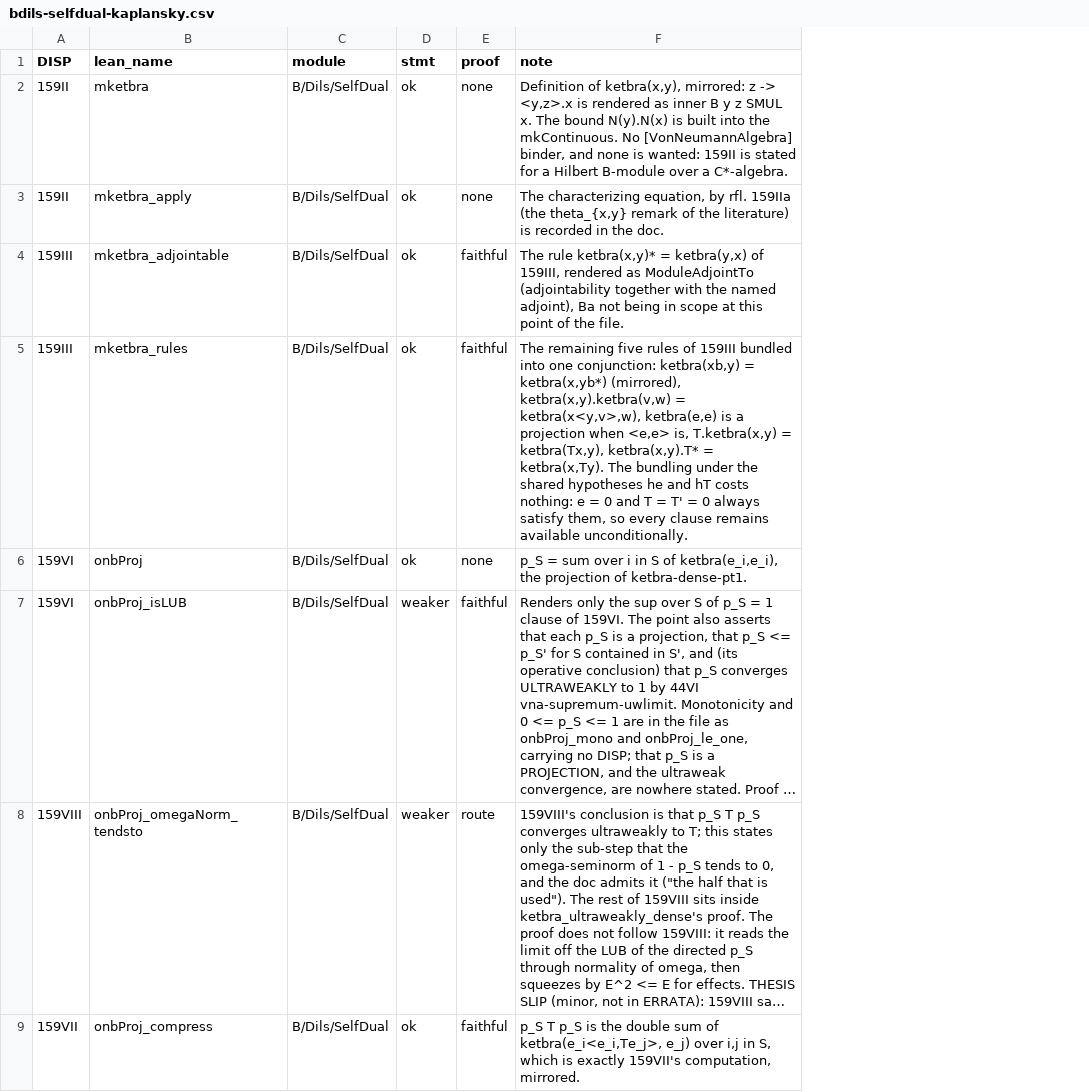
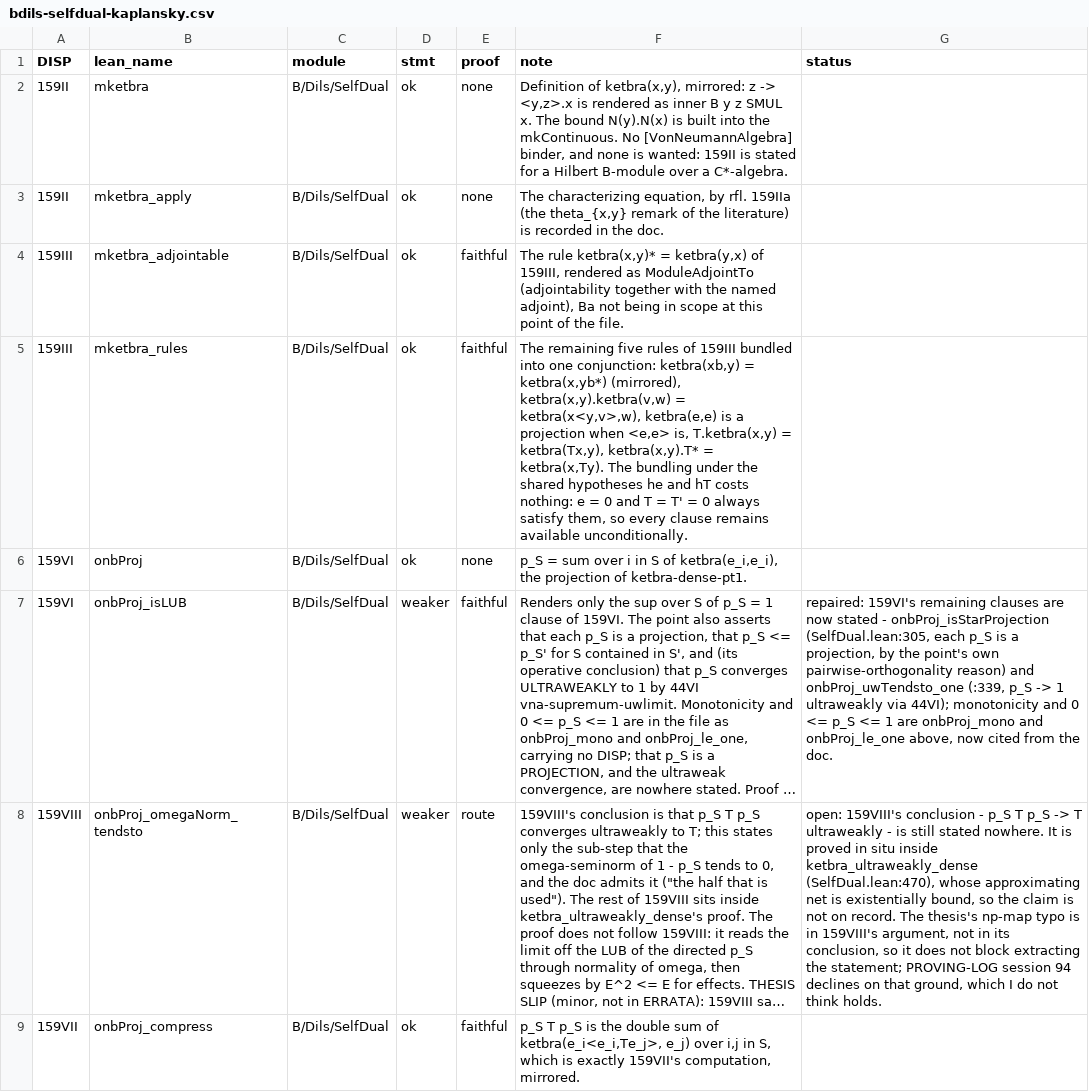
Before and after one commit to westerbaan/theses, a CSV file: lean/docs/audit/bdils-selfdual-kaplansky.csv, drawn as a sheet; only a part is shown; long unchanged cells end in …; the diff names each change by its address in the sheet, - before the commit and + after, or states it on an @@ line.

```diff
--- a/lean/docs/audit/bdils-selfdual-kaplansky.csv
+++ b/lean/docs/audit/bdils-selfdual-kaplansky.csv
+column G (status), rows 7-8: repaired: 159VI's remaining clauses are now stated - onbProj_isStarProjection (SelfDual.lean:305, each p_S is a projection, by the point's own pairwise-orthogonality reason) and onbProj_uwTendsto_one (:339, p_S -> 1 ultraweakly via 44VI); monotonicity and 0 <= p_S <= 1 are onbProj_mono and onbProj_le_one above, now cited from the doc. | open: 159VIII's conclusion - p_S T p_S -> T ultraweakly - is still stated nowhere. It is proved in situ inside ketbra_ultraweakly_dense (SelfDual.lean:470), whose approximating net is existentially bound, so the claim is not on record. The thesis's np-map typo is in 159VIII's argument, not in its conclusion, so it does not block extracting the statement; PROVING-LOG session 94 declines on that ground, which I do not think holds.
```
Also changed, not shown: lean/docs/audit/avn-basic.csv, lean/docs/audit/avn-projections.csv, 16 other files.
